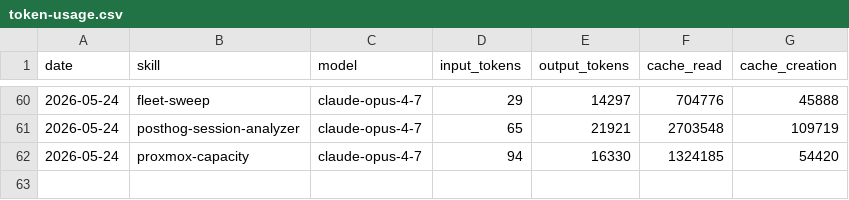
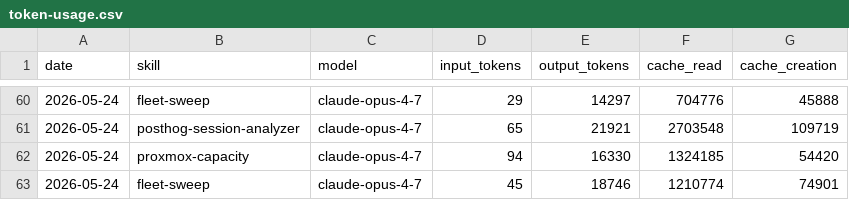
Before and after one commit to ashneil12/aeon, a CSV file: memory/token-usage.csv, drawn as a sheet; only a part is shown, gaps mark what is left out.

Commit message:
chore(fleet-sweep): auto-commit 2026-05-24

```diff
--- a/memory/token-usage.csv
+++ b/memory/token-usage.csv
@@ -62 +62,2 @@ date,skill,model,input_tokens,output_tokens,cache_read,cache_creation
 2026-05-24,proxmox-capacity,claude-opus-4-7,94,16330,1324185,54420
+2026-05-24,fleet-sweep,claude-opus-4-7,45,18746,1210774,74901
```
Also changed, not shown: 4 other files.
